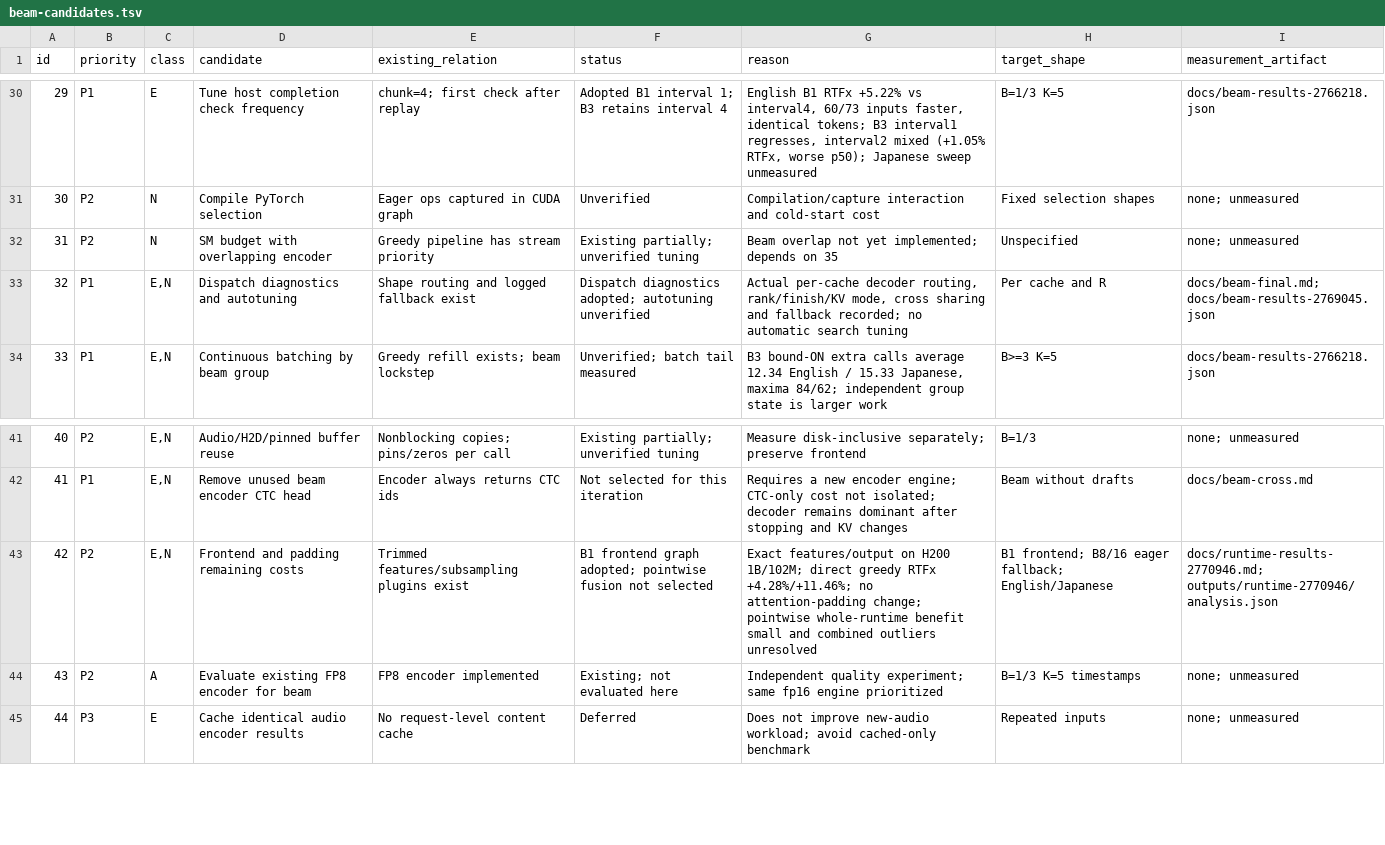
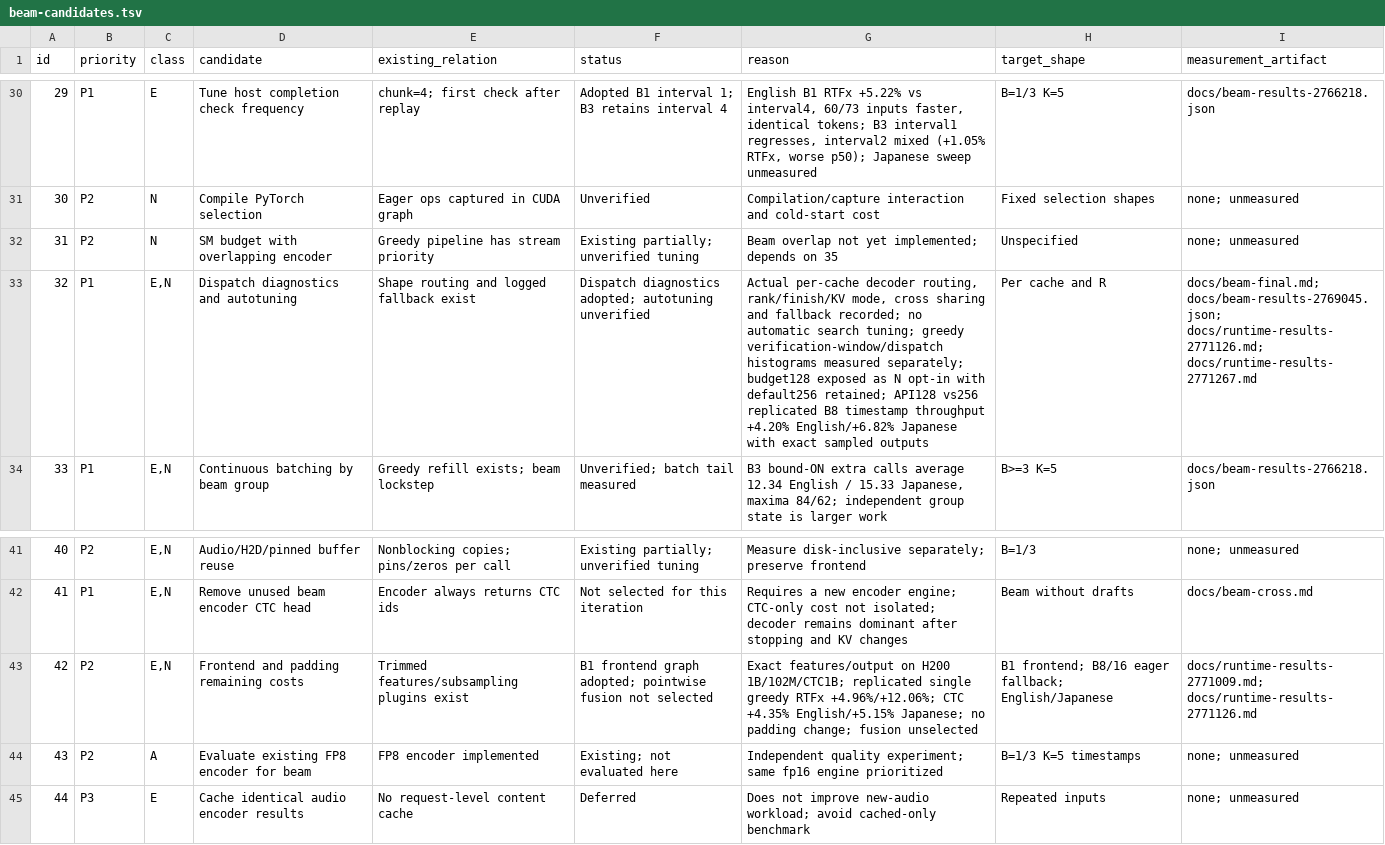
Before and after one commit to Wataru-Nakata/owsm-trt, a TSV file: docs/beam-candidates.tsv, drawn as a sheet; only a part is shown, gaps mark what is left out; the diff names each change by its address in the sheet, - before the commit and + after, or states it on an @@ line.

Commit message:
Record accepted whole-runtime gains and precise verification scope

```diff
--- a/docs/beam-candidates.tsv
+++ b/docs/beam-candidates.tsv
-G33 (reason): …automatic search tuning
+G33 (reason): …automatic search tuning; greedy verification-window/dispatch histograms measured separately; budget128 exposed as N opt-in with default256 retained; API128 vs256 replicated B8 timestamp throughput +4.20% English/+6.82% Japanese with exact sampled outputs
-I33 (measurement_artifact): docs/beam-final.md; docs/beam-results-2769045.json
+I33 (measurement_artifact): docs/beam-final.md; docs/beam-results-2769045.json; docs/runtime-results-2771126.md; docs/runtime-results-2771267.md
-G43 (reason): …on H200 1B/102M; direct greedy RTFx +4.28%/+11.46%; no attention-padding change; pointwise whole-runtime benefit small and combined outliers unresolved
+G43 (reason): …on H200 1B/102M/CTC1B; replicated single greedy RTFx +4.96%/+12.06%; CTC +4.35% English/+5.15% Japanese; no padding change; fusion unselected
-I43 (measurement_artifact): docs/runtime-results-2770946.md; outputs/runtime-2770946/analysis.json
+I43 (measurement_artifact): docs/runtime-results-2771009.md; docs/runtime-results-2771126.md
```
Also changed, not shown: 7 other files.
